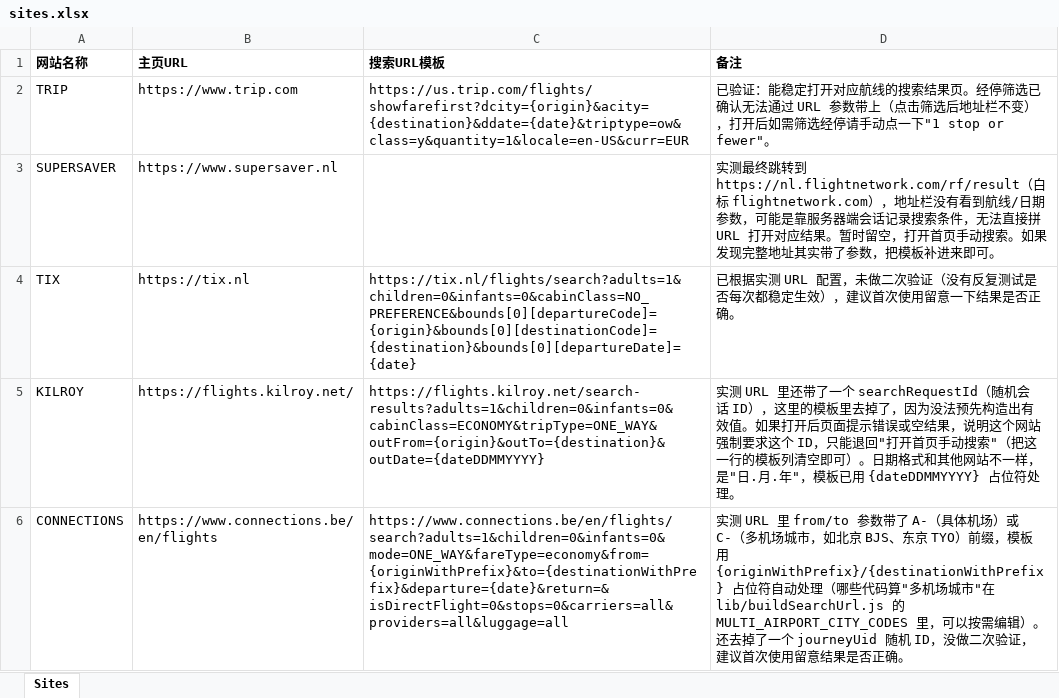
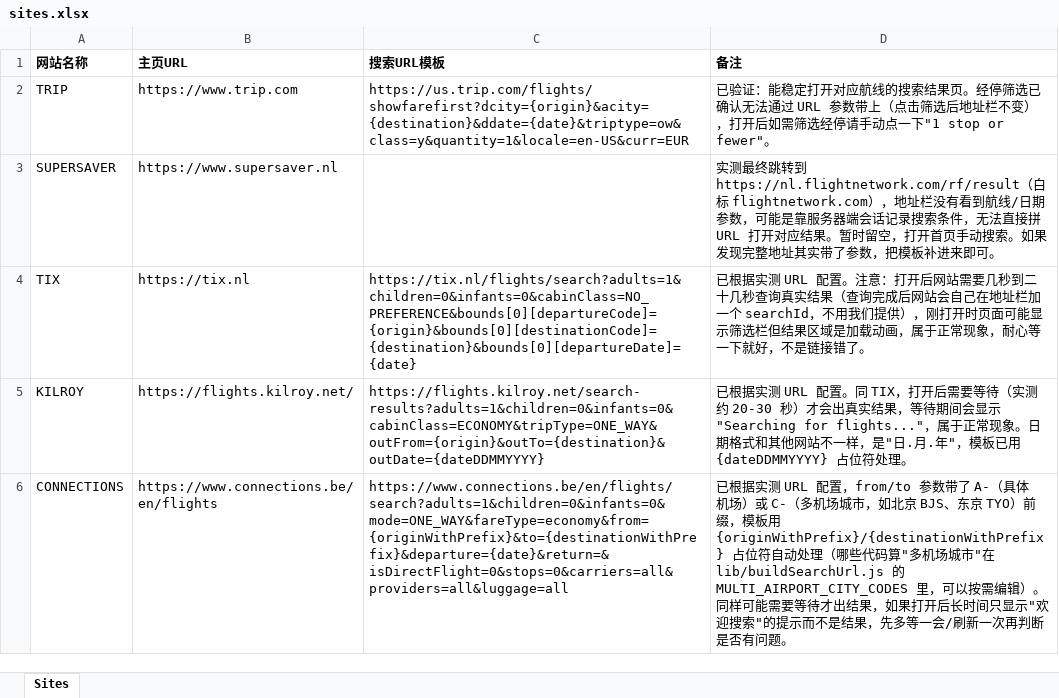
Before and after one commit to Yuanyuan-Jade/flight-price-scraper, an Excel workbook: data/sites.xlsx, sheet Sites, drawn as a sheet; values as stored, in another font and other column widths than the file's, no borders; the diff names each change by its address in the sheet, - before the commit and + after, or states it on an @@ line.

```diff
--- a/data/sites.xlsx (sheet Sites)
+++ b/data/sites.xlsx (sheet Sites)
-D4 (备注): …URL 配置，未做二次验证（没有反复测试是否每次都稳定生效），建议首次使用留意一下结果是否正确。
+D4 (备注): …URL 配置。注意：打开后网站需要几秒到二十几秒查询真实结果（查询完成后网站会自己在地址栏加一个 searchId，不用我们提供），刚打开时页面可能显示筛选栏但结果区域是加载动画，属于正常现象，耐心等一下就好，不是链接错了。
-D5 (备注): 实测 URL 里还带了一个 searchRequestId（随机会话 ID），这里的模板里去掉了，因为没法预先构造出有效值。如果打开后页面提示错误或空结果，说明这个网站强制要求这个 ID，只能退回"打开首页手动搜索"（把这一行的模板列清空即可）。日期格…
+D5 (备注): 已根据实测 URL 配置。同 TIX，打开后需要等待（实测约 20-30 秒）才会出真实结果，等待期间会显示"Searching for flights..."，属于正常现象。日期格…
-D6 (备注): 实测 URL 里 from/to 参数带了 A-（具体机场）或 C-（多机场城市，如北京 BJS、东京 TYO）前缀，模板用 {originWithPrefix}/{destinationWithPrefix} 占位符自动处理（哪些代码算"多机场城市"在 lib/buildSearchUrl.js 的 MULTI_AIRPORT_CITY_CODES 里，可以按需编辑）。还去掉了一个 journeyUid 随机 ID，没做二次验证，建议首次使用留意结果是否正确。
+D6 (备注): 已根据实测 URL 配置，from/to 参数带了 A-（具体机场）或 C-（多机场城市，如北京 BJS、东京 TYO）前缀，模板用 {originWithPrefix}/{destinationWithPrefix} 占位符自动处理（哪些代码算"多机场城市"在 lib/buildSearchUrl.js 的 MULTI_AIRPORT_CITY_CODES 里，可以按需编辑）。同样可能需要等待才出结果，如果打开后长时间只显示"欢迎搜索"的提示而不是结果，先多等一会/刷新一次再判断是否有问题。
```
